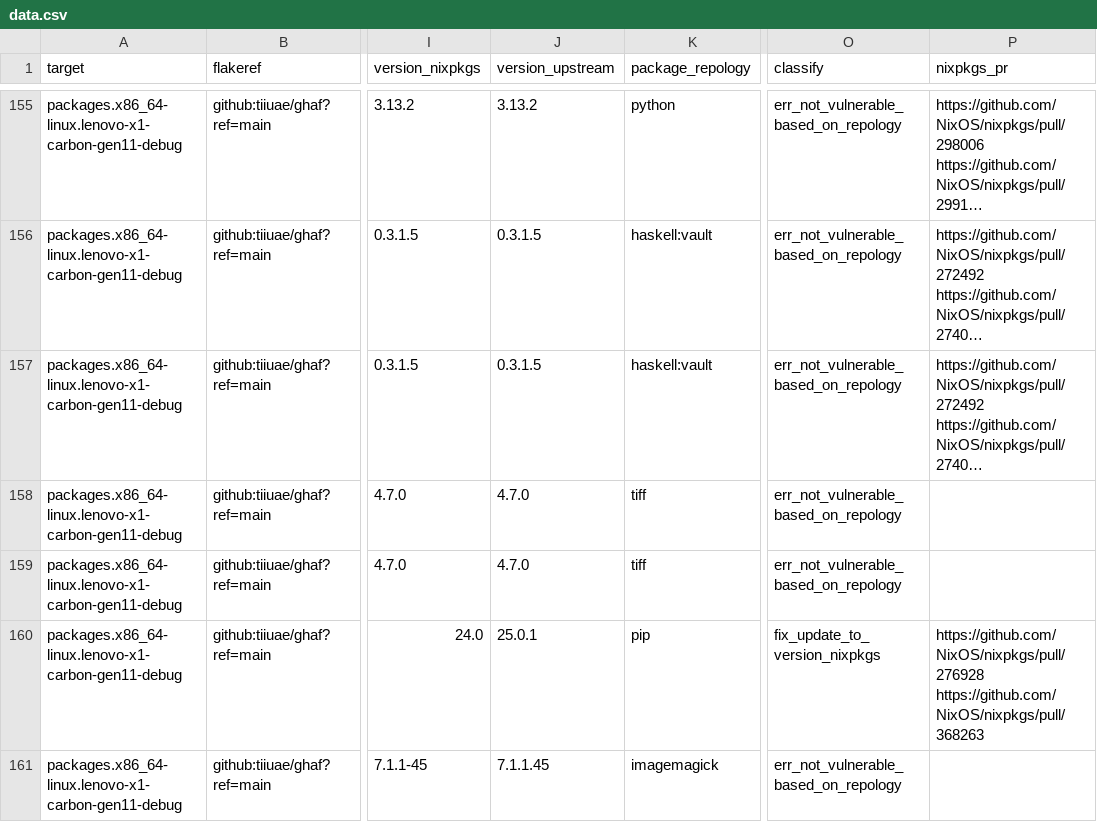
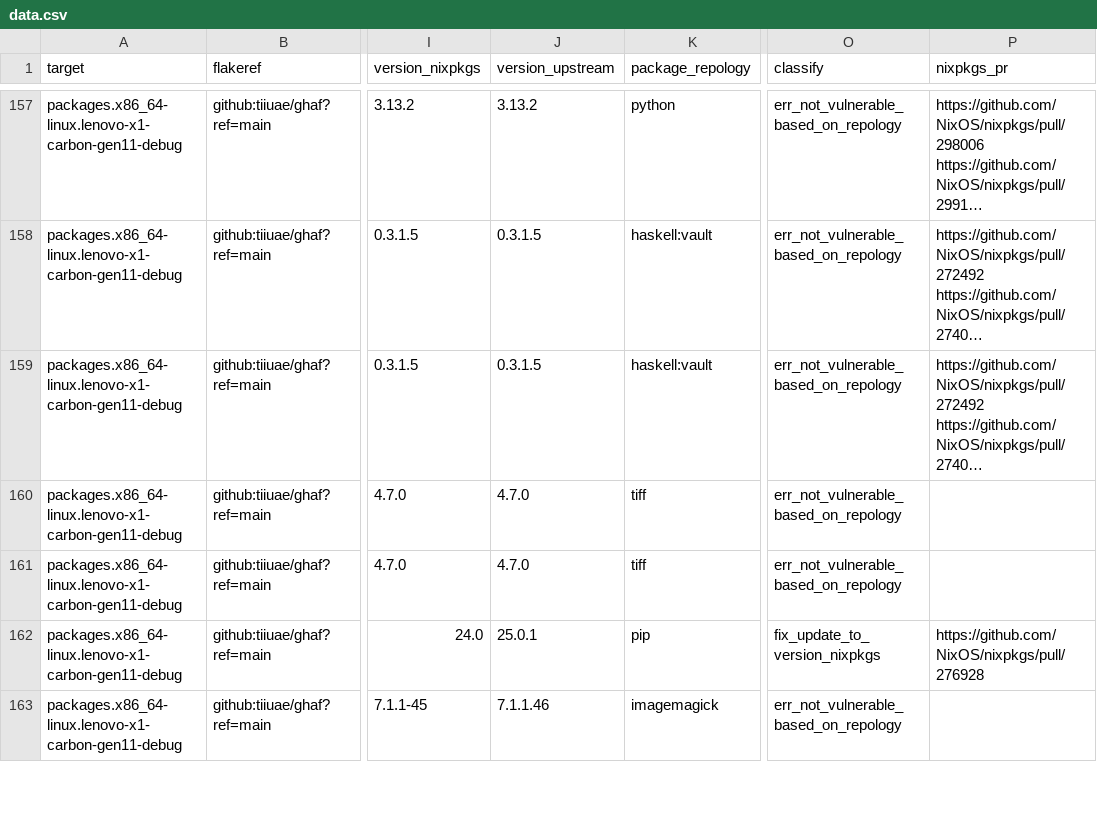
Before and after one commit to tiiuae/ghafscan, a CSV file: reports/main/data.csv, drawn as a sheet; only a part is shown, gaps mark what is left out; long unchanged cells end in …; addresses are those after the commit; ↵ is a line break in a cell; the diff covers the shown part only; the diff names each change by its address in the sheet, - before the commit and + after, or states it on an @@ line.

```diff
--- a/reports/main/data.csv
+++ b/reports/main/data.csv
-P162 (nixpkgs_pr): https://github.com/NixOS/nixpkgs/pull/276928 ↵ https://github.com/NixOS/nixpkgs/pull/368263
+P162 (nixpkgs_pr): https://github.com/NixOS/nixpkgs/pull/276928
-J163 (version_upstream): 7.1.1.45
+J163 (version_upstream): 7.1.1.46
```
Also changed, not shown: 2 added rows and 13 edited cells elsewhere in this file, 1 other file.
